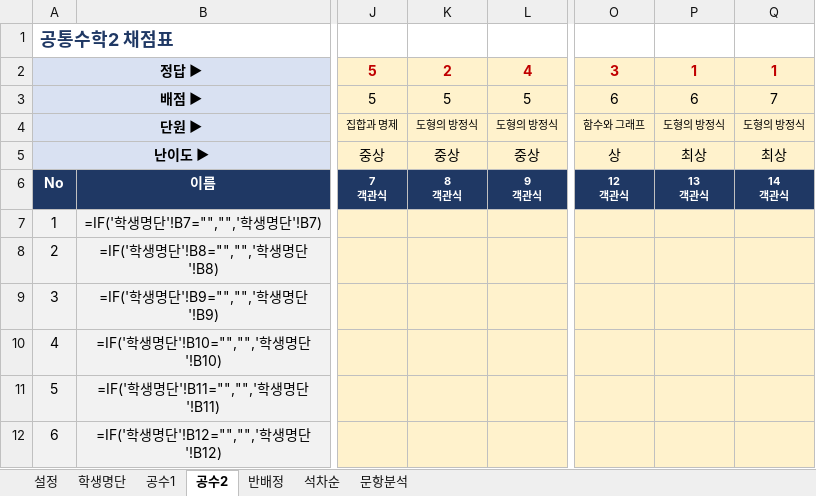
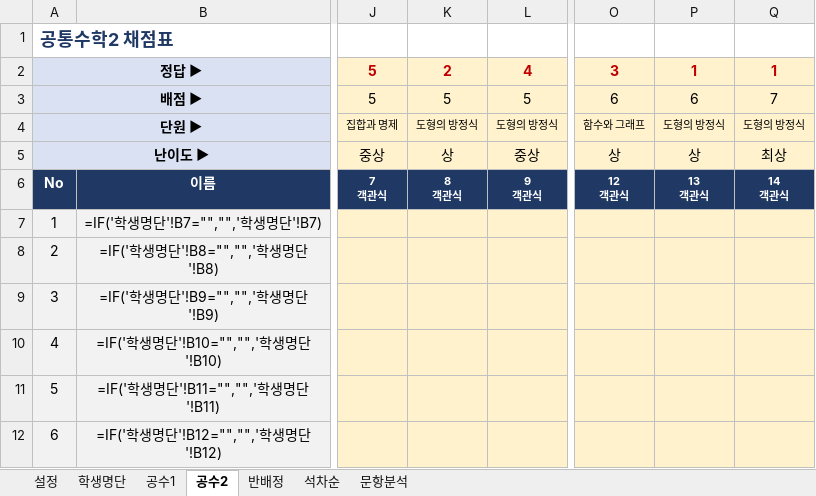
Before and after one commit to jihae0701/CMS, an Excel workbook: 반편성고사/예비고1_반편성고사_채점_반배정.xlsx, sheet 공수2, drawn as a sheet; only a part is shown, gaps mark what is left out; values as stored, in another font and other column widths than the file's, no borders; formulas without a stored value are shown as written; conditional formats not drawn; the diff names each change by its address in the sheet, - before the commit and + after, or states it on an @@ line.

```diff
--- a/반편성고사/예비고1_반편성고사_채점_반배정.xlsx (sheet 공수2)
+++ b/반편성고사/예비고1_반편성고사_채점_반배정.xlsx (sheet 공수2)
-K5: 중상
+K5: 상
-P5: 최상
+P5: 상
```
Also changed, not shown: 12 other files.
